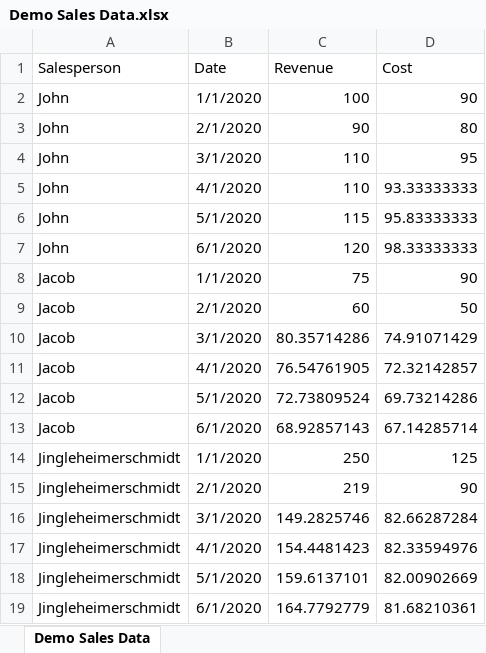
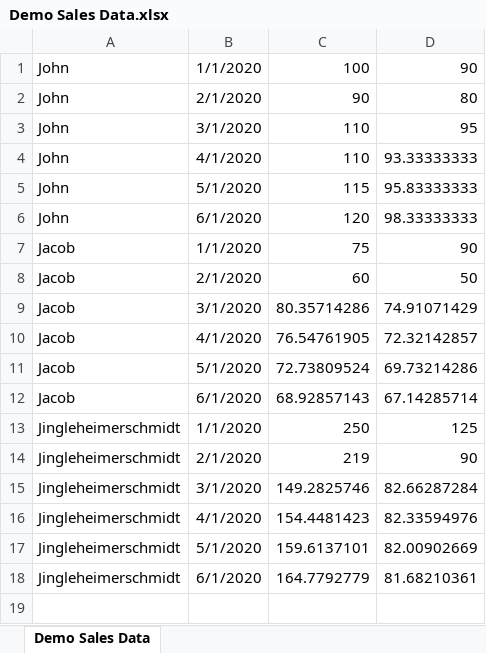
Before and after one commit to bharri51/SalesReporting, an Excel workbook: Demo Sales Data.xlsx, sheet Demo Sales Data, drawn as a sheet; values as stored, in another font and other column widths than the file's, no borders; the diff names each change by its address in the sheet, - before the commit and + after, or states it on an @@ line.

Commit message:
Excel seems like the best way to go

```diff
--- a/Demo Sales Data.xlsx (sheet Demo Sales Data)
+++ b/Demo Sales Data.xlsx (sheet Demo Sales Data)
-row 1: Salesperson | Date | Revenue | Cost
```
Also changed, not shown: 3 other files.
